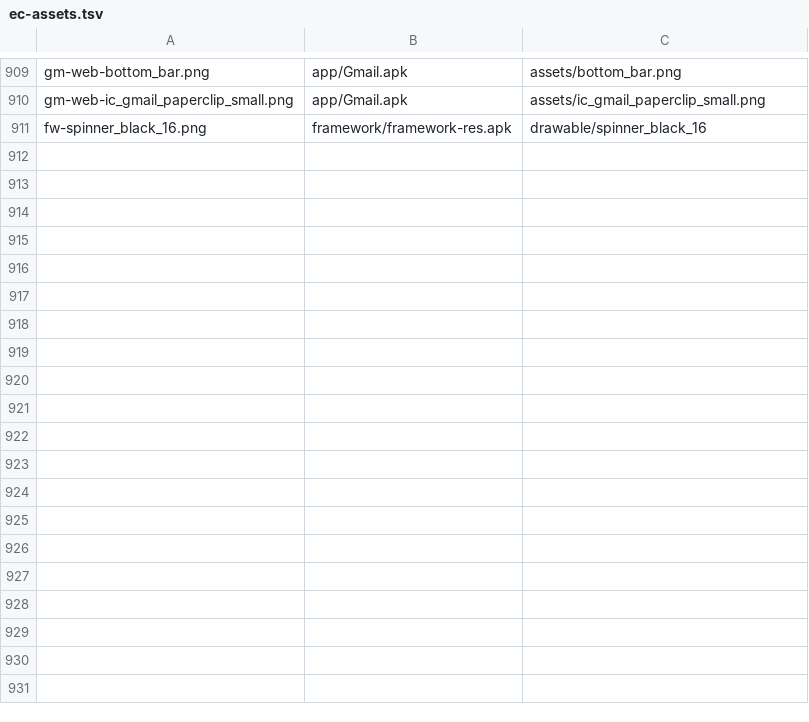
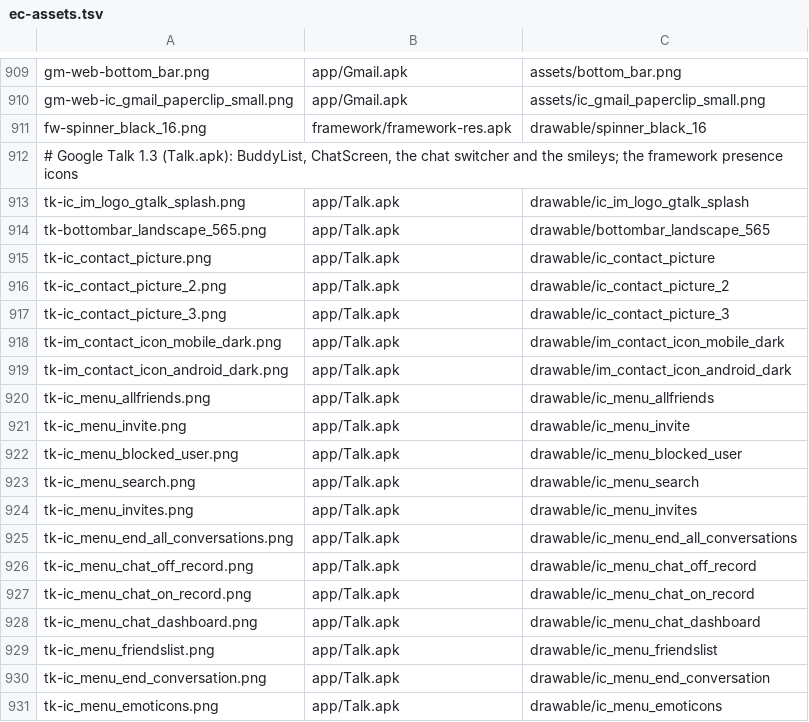
Before and after one commit to szabolevi98/android-simulator, a TSV file: docs/data/ec-assets.tsv, drawn as a sheet; only a part is shown, gaps mark what is left out; the diff covers the shown part only.

Commit message:
Android 2.1 Google Talk 1.3: SigningInActivity, BuddyList (status_view header with the Status dialog and custom messages, roster rows with bubbles for chats, presence and the mobile indicator, Most popular / All friends, context menu, menu), ChatScreen (ContactHeaderWidget, chat_screen_item history with Me: / name:, light_blue_background, Sent at … on …, smileys, made-up replies, chat menu, switcher, off record), Add friend, Blocked, Invites, Search, Settings

```diff
--- a/docs/data/ec-assets.tsv
+++ b/docs/data/ec-assets.tsv
@@ -911 +911,21 @@ gm-web-ic_gmail_paperclip_small.png	app/Gmail.apk	assets/ic_gmail_paperclip_smal
 fw-spinner_black_16.png	framework/framework-res.apk	drawable/spinner_black_16
+# Google Talk 1.3 (Talk.apk): BuddyList, ChatScreen, the chat switcher and the smileys; the framework presence icons
+tk-ic_im_logo_gtalk_splash.png	app/Talk.apk	drawable/ic_im_logo_gtalk_splash
+tk-bottombar_landscape_565.png	app/Talk.apk	drawable/bottombar_landscape_565
+tk-ic_contact_picture.png	app/Talk.apk	drawable/ic_contact_picture
+tk-ic_contact_picture_2.png	app/Talk.apk	drawable/ic_contact_picture_2
+tk-ic_contact_picture_3.png	app/Talk.apk	drawable/ic_contact_picture_3
+tk-im_contact_icon_mobile_dark.png	app/Talk.apk	drawable/im_contact_icon_mobile_dark
+tk-im_contact_icon_android_dark.png	app/Talk.apk	drawable/im_contact_icon_android_dark
+tk-ic_menu_allfriends.png	app/Talk.apk	drawable/ic_menu_allfriends
+tk-ic_menu_invite.png	app/Talk.apk	drawable/ic_menu_invite
+tk-ic_menu_blocked_user.png	app/Talk.apk	drawable/ic_menu_blocked_user
+tk-ic_menu_search.png	app/Talk.apk	drawable/ic_menu_search
+tk-ic_menu_invites.png	app/Talk.apk	drawable/ic_menu_invites
+tk-ic_menu_end_all_conversations.png	app/Talk.apk	drawable/ic_menu_end_all_conversations
+tk-ic_menu_chat_off_record.png	app/Talk.apk	drawable/ic_menu_chat_off_record
+tk-ic_menu_chat_on_record.png	app/Talk.apk	drawable/ic_menu_chat_on_record
+tk-ic_menu_chat_dashboard.png	app/Talk.apk	drawable/ic_menu_chat_dashboard
+tk-ic_menu_friendslist.png	app/Talk.apk	drawable/ic_menu_friendslist
+tk-ic_menu_end_conversation.png	app/Talk.apk	drawable/ic_menu_end_conversation
+tk-ic_menu_emoticons.png	app/Talk.apk	drawable/ic_menu_emoticons
```
Also changed, not shown: 24 added rows elsewhere in this file, docs/data/ec-hu.tsv, 51 other files.
